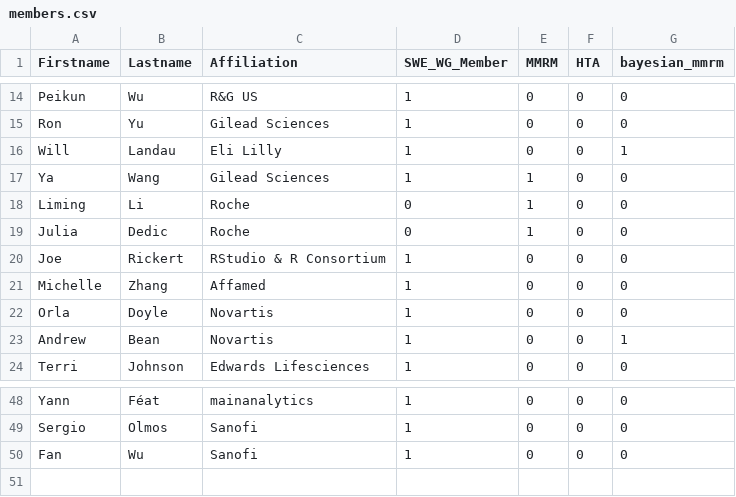
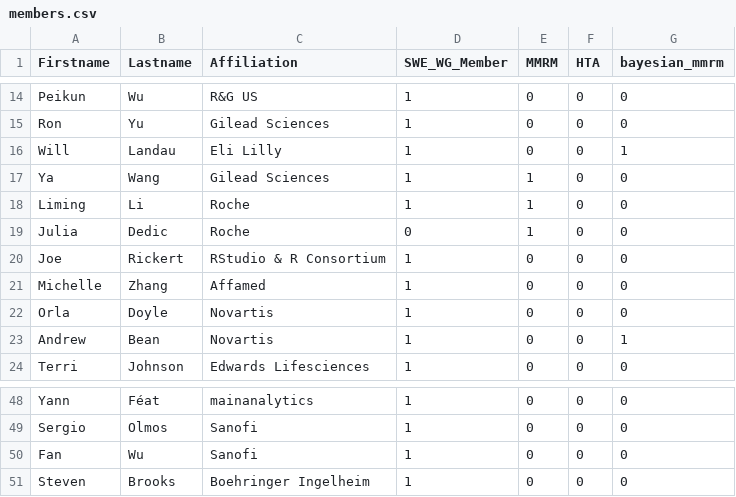
Before and after one commit to openstatsware/website, a CSV file: data/members.csv, drawn as a sheet; only a part is shown, gaps mark what is left out.

Commit message:
adding Liming and Steve (#84)

```diff
--- a/data/members.csv
+++ b/data/members.csv
@@ -17,3 +17,3 @@ Will,Landau,Eli Lilly,1,0,0,1
 Ya,Wang,Gilead Sciences,1,1,0,0
-Liming,Li,Roche,0,1,0,0
+Liming,Li,Roche,1,1,0,0
 Julia,Dedic,Roche,0,1,0,0
@@ -50 +50,2 @@ Sergio,Olmos,Sanofi,1,0,0,0
 Fan,Wu,Sanofi,1,0,0,0
+Steven,Brooks,Boehringer Ingelheim,1,0,0,0
```
